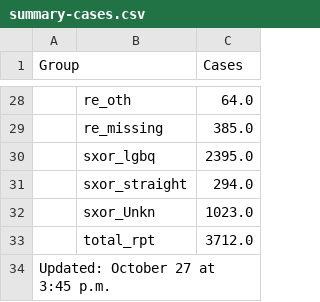
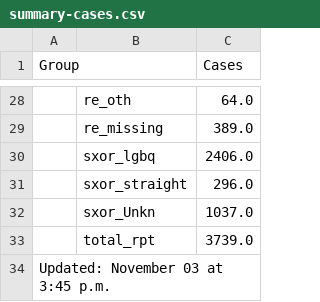
Before and after one commit to nychealth/monkeypox-data, a CSV file: totals/summary-cases.csv, drawn as a sheet; only a part is shown, gaps mark what is left out; the diff covers the shown part only.

```diff
--- a/totals/summary-cases.csv
+++ b/totals/summary-cases.csv
@@ -28,7 +28,7 @@ Group,,Cases
 ,re_oth,64.0
-,re_missing,385.0
-,sxor_lgbq,2395.0
-,sxor_straight,294.0
-,sxor_Unkn,1023.0
-,total_rpt,3712.0
-Updated: October 27 at 3:45 p.m.,,
+,re_missing,389.0
+,sxor_lgbq,2406.0
+,sxor_straight,296.0
+,sxor_Unkn,1037.0
+,total_rpt,3739.0
+Updated: November 03 at 3:45 p.m.,,
```
Also changed, not shown: 16 edited cells elsewhere in this file, trends/cases-by-day.csv, 1 other file.
